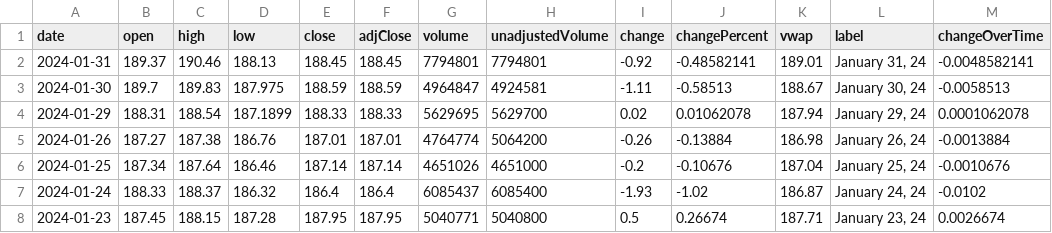
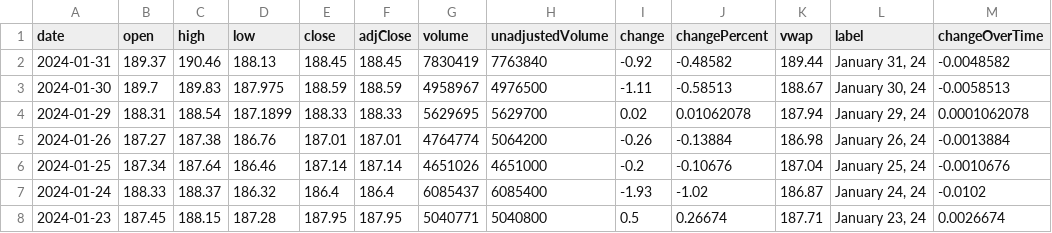
Before and after one commit to junyoung-sim/ddpg-quant, a CSV file: data/GLD.csv, drawn as a sheet; only a part is shown.

```diff
--- a/data/GLD.csv
+++ b/data/GLD.csv
@@ -1,4 +1,4 @@
 date,open,high,low,close,adjClose,volume,unadjustedVolume,change,changePercent,vwap,label,changeOverTime
-2024-01-31,189.37,190.46,188.13,188.45,188.45,7794801,7794801,-0.92,-0.48582141,189.01,"January 31, 24",-0.0048582141
-2024-01-30,189.7,189.83,187.975,188.59,188.59,4964847,4924581,-1.11,-0.58513,188.67,"January 30, 24",-0.0058513
+2024-01-31,189.37,190.46,188.13,188.45,188.45,7830419,7763840,-0.92,-0.48582,189.44,"January 31, 24",-0.0048582
+2024-01-30,189.7,189.83,187.975,188.59,188.59,4958967,4976500,-1.11,-0.58513,188.67,"January 30, 24",-0.0058513
 2024-01-29,188.31,188.54,187.1899,188.33,188.33,5629695,5629700,0.02,0.01062078,187.94,"January 29, 24",0.0001062078
```
Also changed, not shown: data/CHFUSD.csv, data/EUR=X.csv, 10 other files.
